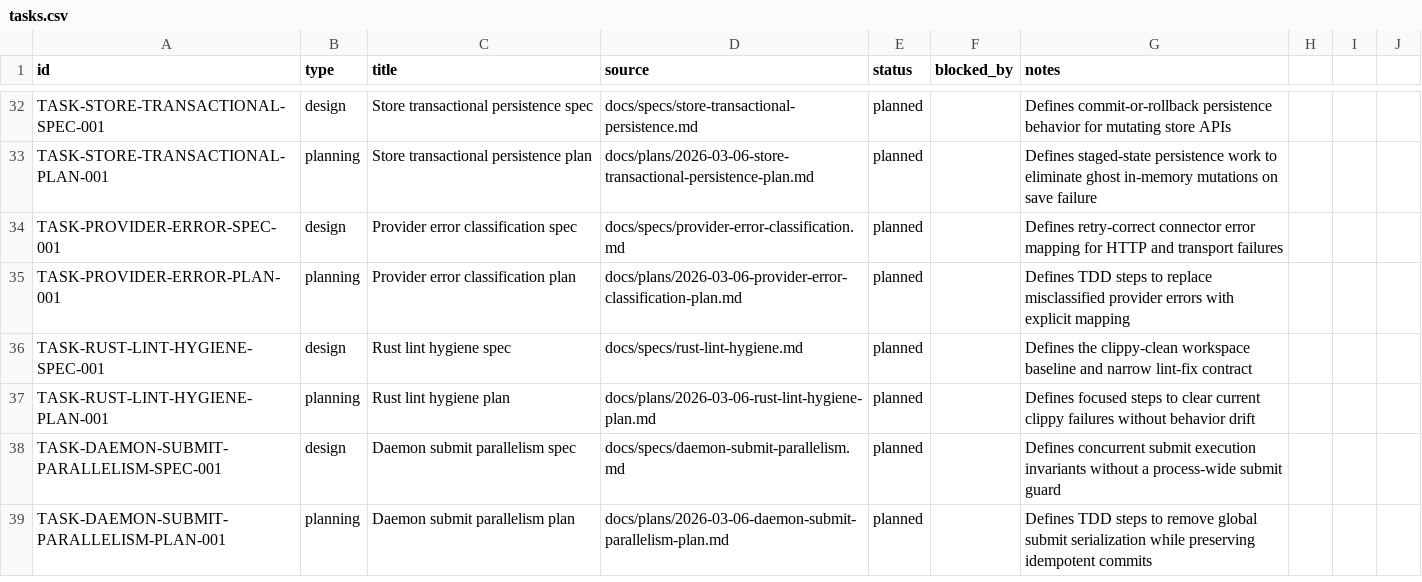
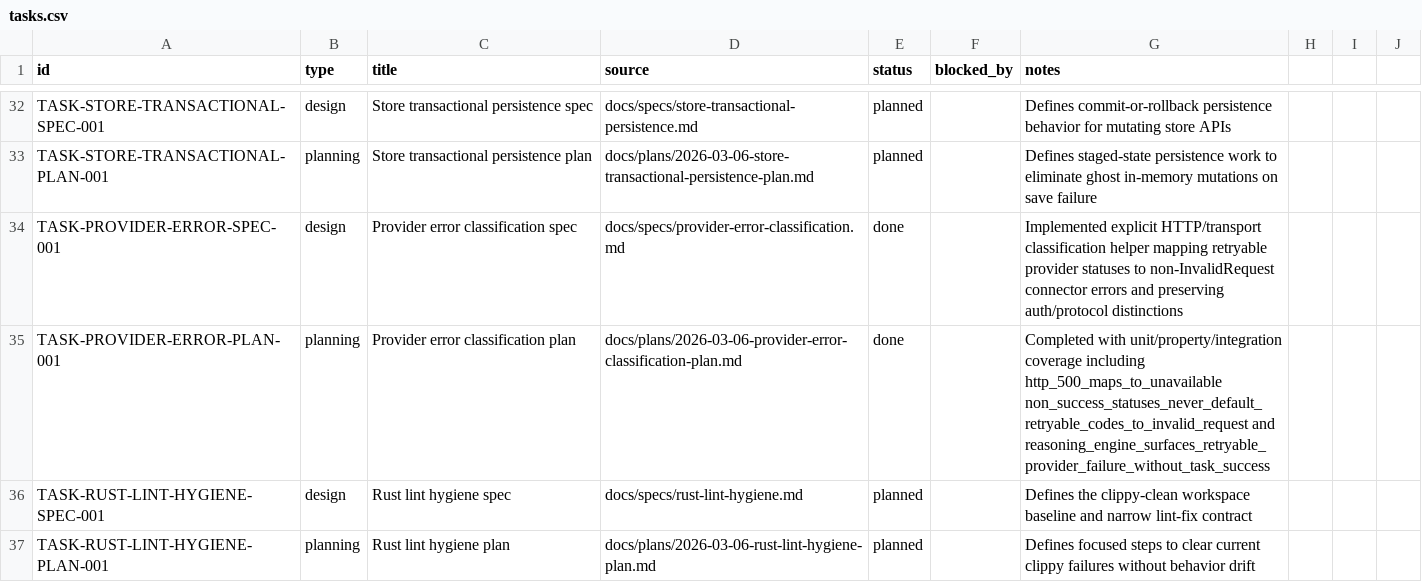
Before and after one commit to dikini/sharo, a CSV file: docs/tasks/tasks.csv, drawn as a sheet; only a part is shown, gaps mark what is left out; the shorter side is filled out with more unchanged rows.

Commit message:
chore(tasks): close provider error classification tasks

```diff
--- a/docs/tasks/tasks.csv
+++ b/docs/tasks/tasks.csv
@@ -33,4 +33,4 @@ TASK-STORE-TRANSACTIONAL-SPEC-001,design,Store transactional persistence spec,do
 TASK-STORE-TRANSACTIONAL-PLAN-001,planning,Store transactional persistence plan,docs/plans/2026-03-06-store-transactional-persistence-plan.md,planned,,Defines staged-state persistence work to eliminate ghost in-memory mutations on save failure
-TASK-PROVIDER-ERROR-SPEC-001,design,Provider error classification spec,docs/specs/provider-error-classification.md,planned,,Defines retry-correct connector error mapping for HTTP and transport failures
-TASK-PROVIDER-ERROR-PLAN-001,planning,Provider error classification plan,docs/plans/2026-03-06-provider-error-classification-plan.md,planned,,Defines TDD steps to replace misclassified provider errors with explicit mapping
+TASK-PROVIDER-ERROR-SPEC-001,design,Provider error classification spec,docs/specs/provider-error-classification.md,done,,Implemented explicit HTTP/transport classification helper mapping retryable provider statuses to non-InvalidRequest connector errors and preserving auth/protocol distinctions
+TASK-PROVIDER-ERROR-PLAN-001,planning,Provider error classification plan,docs/plans/2026-03-06-provider-error-classification-plan.md,done,,Completed with unit/property/integration coverage including http_500_maps_to_unavailable non_success_statuses_never_default_retryable_codes_to_invalid_request and reasoning_engine_surfaces_retryable_provider_failure_without_task_success
 TASK-RUST-LINT-HYGIENE-SPEC-001,design,Rust lint hygiene spec,docs/specs/rust-lint-hygiene.md,planned,,Defines the clippy-clean workspace baseline and narrow lint-fix contract
```
Also changed, not shown: 1 other file.
